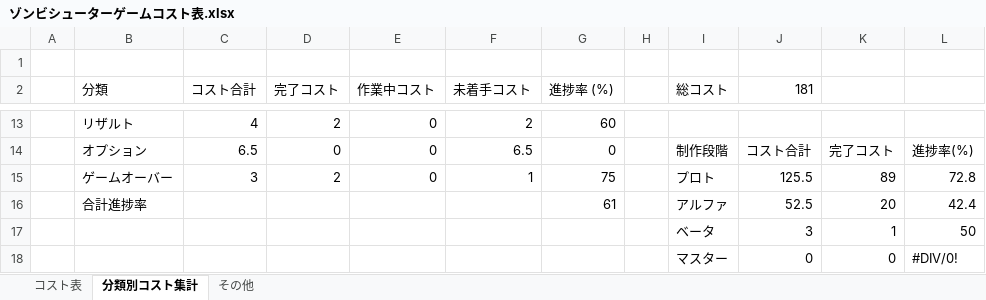
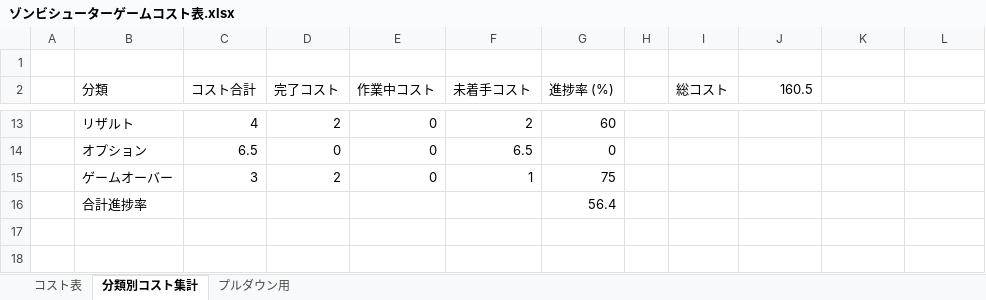
Before and after one commit to meronpanun/MyGame3D2, an Excel workbook: ゾンビシューターゲームコスト表.xlsx, sheet 分類別コスト集計, drawn as a sheet; only a part is shown, gaps mark what is left out; values as stored, in another font and other column widths than the file's, no cell formats; the diff covers the shown part only; the diff names each change by its address in the sheet, - before the commit and + after, or states it on an @@ line.

```diff
--- a/ゾンビシューターゲームコスト表.xlsx (sheet 分類別コスト集計)
+++ b/ゾンビシューターゲームコスト表.xlsx (sheet 分類別コスト集計)
-sheet tab: その他
+sheet tab: プルダウン用
-J2: 181
+J2: 160.5
-I14 (総コスト): 制作段階
+I14 (総コスト): (empty)
-J14 (160.5): コスト合計
+J14 (160.5): (empty)
-K14: 完了コスト
+K14: (empty)
-L14: 進捗率(%)
+L14: (empty)
-I15 (総コスト): プロト
+I15 (総コスト): (empty)
-J15 (160.5): 125.5
+J15 (160.5): (empty)
-K15: 89
+K15: (empty)
-L15: 72.8
+L15: (empty)
-G16 (進捗率 (%)): 61
+G16 (進捗率 (%)): 56.4
-I16 (総コスト): アルファ
+I16 (総コスト): (empty)
-J16 (160.5): 52.5
+J16 (160.5): (empty)
-K16: 20
+K16: (empty)
-L16: 42.4
+L16: (empty)
-row 17:  |  |  |  |  |  |  |  | ベータ | 3 | 1 | 50
-row 18:  |  |  |  |  |  |  |  | マスター | 0 | 0 | #DIV/0!
```
Also changed, not shown: 29 edited cells elsewhere in this sheet, sheet コスト表, sheet プルダウン用, cell formats, 18 other files.
